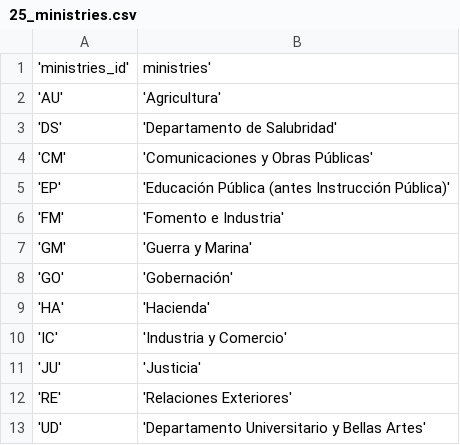
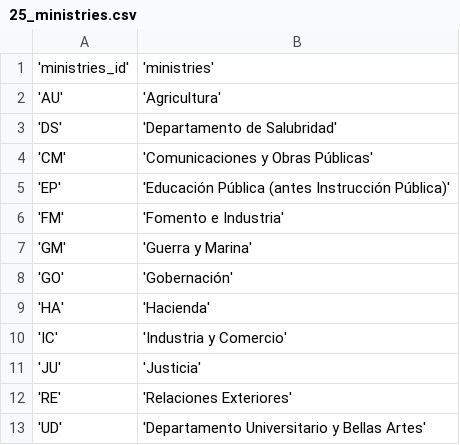
Before and after one commit to diegoMontesinos/xguerra-ocr, a CSV file: csv/25_ministries.csv, drawn as a sheet.

```diff
--- a/csv/25_ministries.csv
+++ b/csv/25_ministries.csv
@@ -1,2 +1,2 @@
-'ministries_id',ministries'
+'ministries_id','ministries'
 'AU','Agricultura'
```
Also changed, not shown: csv/03_place.csv, csv/09_city.csv, 4 other files.
